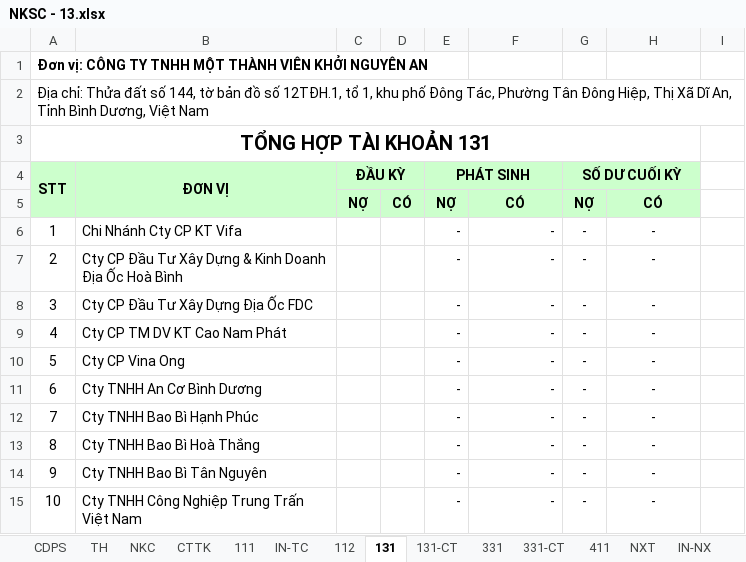
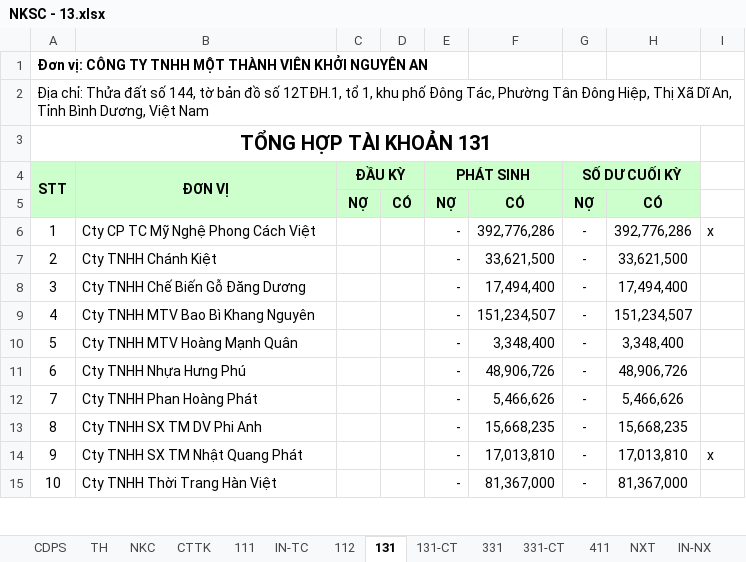
Before and after one commit to vuphuong11/KIM-DUNG-PHAT, an Excel workbook: SO SACH/3702076037/2013/NKSC - 13.xlsx, sheet 131, drawn as a sheet; only a part is shown; values as stored, in another font and other column widths than the file's, no borders; the diff covers the shown part only; the diff names each change by its address in the sheet, - before the commit and + after, or states it on an @@ line.

```diff
--- a/SO SACH/3702076037/2013/NKSC - 13.xlsx (sheet 131)
+++ b/SO SACH/3702076037/2013/NKSC - 13.xlsx (sheet 131)
-B6 (ĐƠN VỊ): Chi Nhánh Cty CP KT Vifa
+B6 (ĐƠN VỊ): Cty CP TC Mỹ Nghệ Phong Cách Việt
-F6: -
+F6: 392,776,286
-H6: -
+H6: 392,776,286
-I6: (empty)
+I6: x
-B7 (ĐƠN VỊ): Cty CP Đầu Tư Xây Dựng & Kinh Doanh Địa Ốc Hoà Bình
+B7 (ĐƠN VỊ): Cty TNHH Chánh Kiệt
-F7: -
+F7: 33,621,500
-H7: -
+H7: 33,621,500
-B8 (ĐƠN VỊ): Cty CP Đầu Tư Xây Dựng Địa Ốc FDC
+B8 (ĐƠN VỊ): Cty TNHH Chế Biến Gỗ Đăng Dương
-F8: -
+F8: 17,494,400
-H8: -
+H8: 17,494,400
-B9 (ĐƠN VỊ): Cty CP TM DV KT Cao Nam Phát
+B9 (ĐƠN VỊ): Cty TNHH MTV Bao Bì Khang Nguyên
-F9: -
+F9: 151,234,507
-H9: -
+H9: 151,234,507
-B10 (ĐƠN VỊ): Cty CP Vina Ong
+B10 (ĐƠN VỊ): Cty TNHH MTV Hoàng Mạnh Quân
-F10: -
+F10: 3,348,400
-H10: -
+H10: 3,348,400
-B11 (ĐƠN VỊ): Cty TNHH An Cơ Bình Dương
+B11 (ĐƠN VỊ): Cty TNHH Nhựa Hưng Phú
-F11: -
+F11: 48,906,726
-H11: -
+H11: 48,906,726
-B12 (ĐƠN VỊ): Cty TNHH Bao Bì Hạnh Phúc
+B12 (ĐƠN VỊ): Cty TNHH Phan Hoàng Phát
-F12: -
+F12: 5,466,626
-H12: -
+H12: 5,466,626
-B13 (ĐƠN VỊ): Cty TNHH Bao Bì Hoà Thắng
+B13 (ĐƠN VỊ): Cty TNHH SX TM DV Phi Anh
-F13: -
+F13: 15,668,235
-H13: -
+H13: 15,668,235
-B14 (ĐƠN VỊ): Cty TNHH Bao Bì Tân Nguyên
+B14 (ĐƠN VỊ): Cty TNHH SX TM Nhật Quang Phát
-F14: -
+F14: 17,013,810
-H14: -
+H14: 17,013,810
-I14: (empty)
+I14: x
-B15 (ĐƠN VỊ): Cty TNHH Công Nghiệp Trung Trấn Việt Nam
+B15 (ĐƠN VỊ): Cty TNHH Thời Trang Hàn Việt
-F15: -
+F15: 81,367,000
-H15: -
+H15: 81,367,000
```
Also changed, not shown: 2 added rows, 2 removed rows and 57 edited cells elsewhere in this sheet, sheet NXT, sheet TH, sheet 111, sheet 331-CT, sheet 331, sheet NKC, 5 more sheets, formulas that keep their value, hidden cells, SO SACH/3702076037/2012/NKSC - 12.xlsx.
